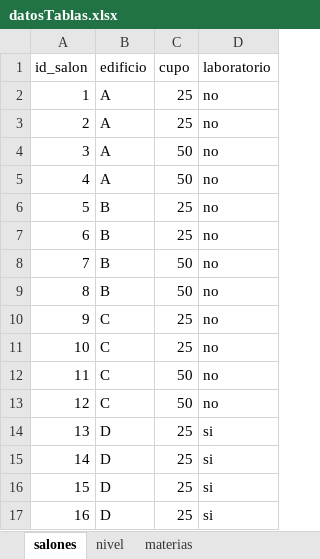
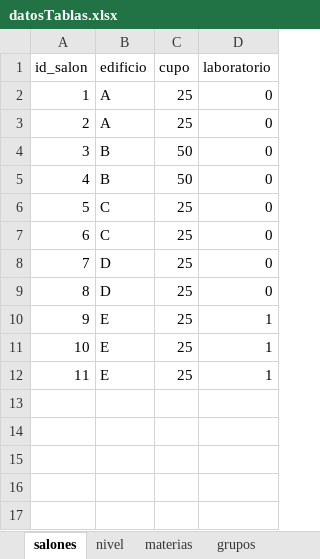
Before and after one commit to UrielMendoza/Proyecto_PA_2020, an Excel workbook: db/datosTablas.xlsx, sheet salones, drawn as a sheet; values as stored, in another font and other column widths than the file's, no borders; removed rows and columns are numbered as before the commit, all else as after; the diff names each change by its address in the sheet, - before the commit and + after, or states it on an @@ line.

```diff
--- a/db/datosTablas.xlsx (sheet salones)
+++ b/db/datosTablas.xlsx (sheet salones)
+sheet tab: grupos
-D2:D3 (laboratorio): no
+D2:D3 (laboratorio): 0
-row 4: 3 | A | 50 | no
-row 5: 4 | A | 50 | no
-row 6: 5 | B | 25 | no
-row 7: 6 | B | 25 | no
@@ column A (id_salon) renumbered between rows 4 and 9 @@
-D4:D7 (laboratorio): no
+D4:D7 (laboratorio): 0
-row 12: 11 | C | 50 | no
-row 13: 12 | C | 50 | no
-D8:D9 (laboratorio): si
+D8:D9 (laboratorio): 0
-row 16: 15 | D | 25 | si
-row 17: 16 | D | 25 | si
+row 10: 9 | E | 25 | 1
+row 11: 10 | E | 25 | 1
+row 12: 11 | E | 25 | 1
```
Also changed, not shown: sheet materiasHorarios, sheet materias, other sheet tabs, 11 other files.
